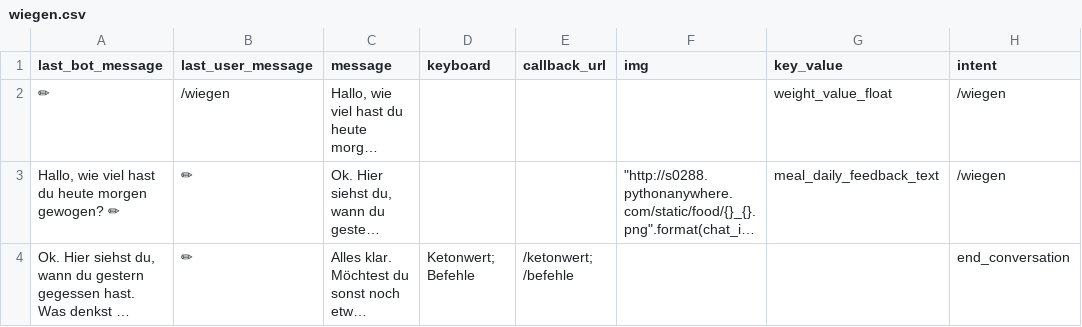
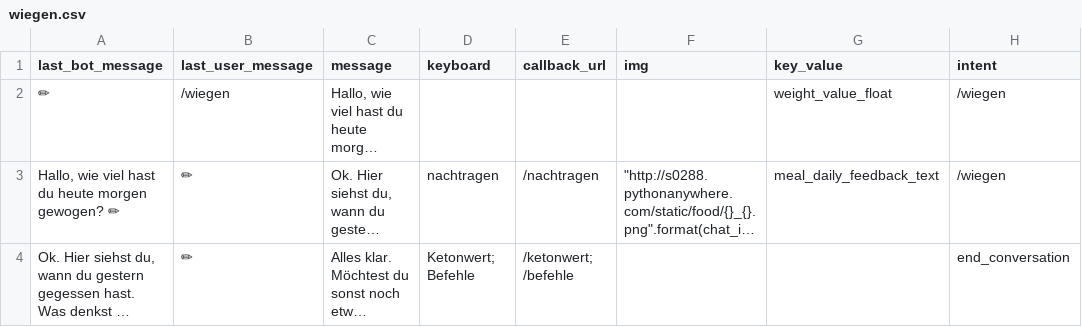
Before and after one commit to s0288/strowan_bot, a CSV file: strowan_bot/dialogues/wiegen.csv, drawn as a sheet; long unchanged cells end in …; the diff names each change by its address in the sheet, - before the commit and + after, or states it on an @@ line.

Commit message:
added nachtragen to wiegen

```diff
--- a/strowan_bot/dialogues/wiegen.csv
+++ b/strowan_bot/dialogues/wiegen.csv
-D3 (keyboard): (empty)
+D3 (keyboard): nachtragen
-E3 (callback_url): (empty)
+E3 (callback_url): /nachtragen
```
Also changed, not shown: 1 other file.
